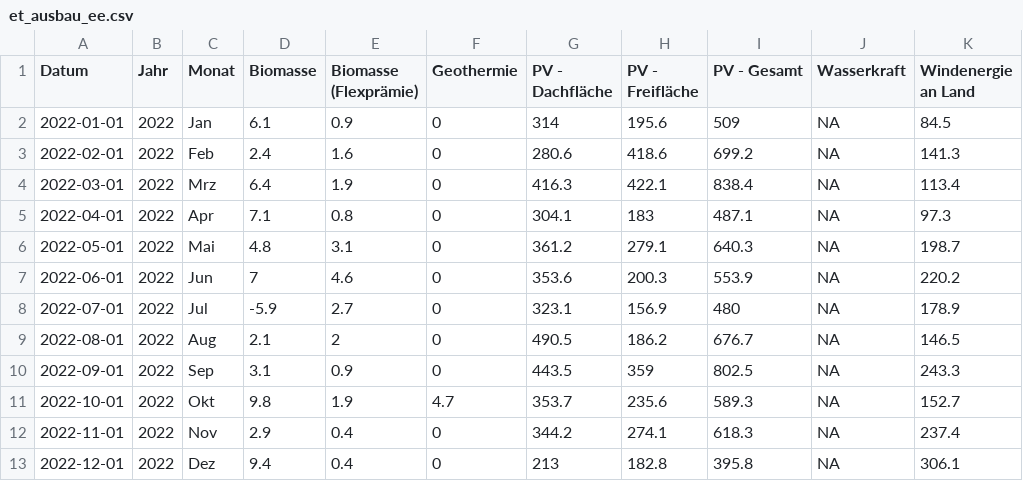
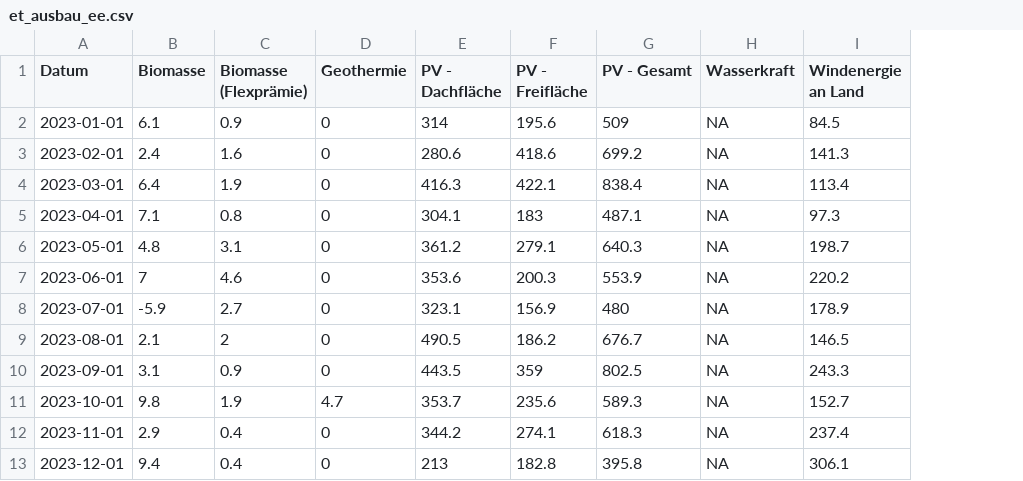
Before and after one commit to anneberner/Tabellen_duke, a CSV file: et_ausbau_ee.csv, drawn as a sheet; only a part is shown; the diff names each change by its address in the sheet, - before the commit and + after, or states it on an @@ line.

Commit message:
Update Ausbau Datensatz und Gasverbrauch

```diff
--- a/et_ausbau_ee.csv
+++ b/et_ausbau_ee.csv
-column B (Jahr), rows 2-13: all 2022
-column C (Monat), rows 2-13: Jan | Feb | Mrz | Apr | Mai | Jun | Jul | Aug | Sep | Okt | Nov | Dez
-A2 (Datum): 2022-01-01
+A2 (Datum): 2023-01-01
-A3 (Datum): 2022-02-01
+A3 (Datum): 2023-02-01
-A4 (Datum): 2022-03-01
+A4 (Datum): 2023-03-01
-A5 (Datum): 2022-04-01
+A5 (Datum): 2023-04-01
-A6 (Datum): 2022-05-01
+A6 (Datum): 2023-05-01
-A7 (Datum): 2022-06-01
+A7 (Datum): 2023-06-01
-A8 (Datum): 2022-07-01
+A8 (Datum): 2023-07-01
-A9 (Datum): 2022-08-01
+A9 (Datum): 2023-08-01
-A10 (Datum): 2022-09-01
+A10 (Datum): 2023-09-01
-A11 (Datum): 2022-10-01
+A11 (Datum): 2023-10-01
-A12 (Datum): 2022-11-01
+A12 (Datum): 2023-11-01
-A13 (Datum): 2022-12-01
+A13 (Datum): 2023-12-01
```
Also changed, not shown: 1 other file.
